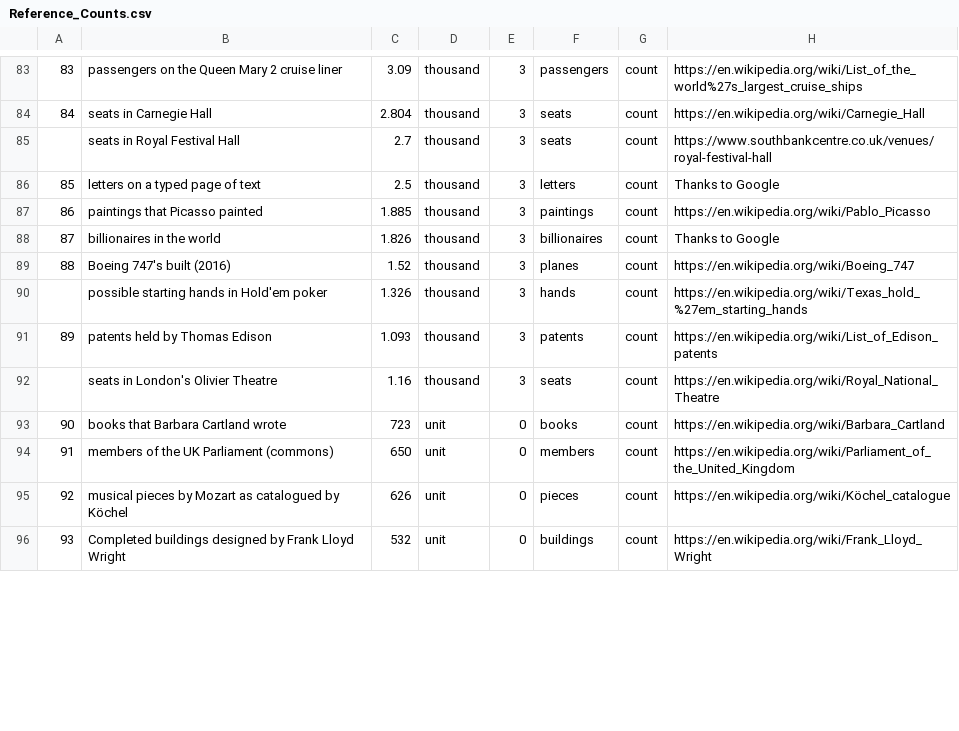
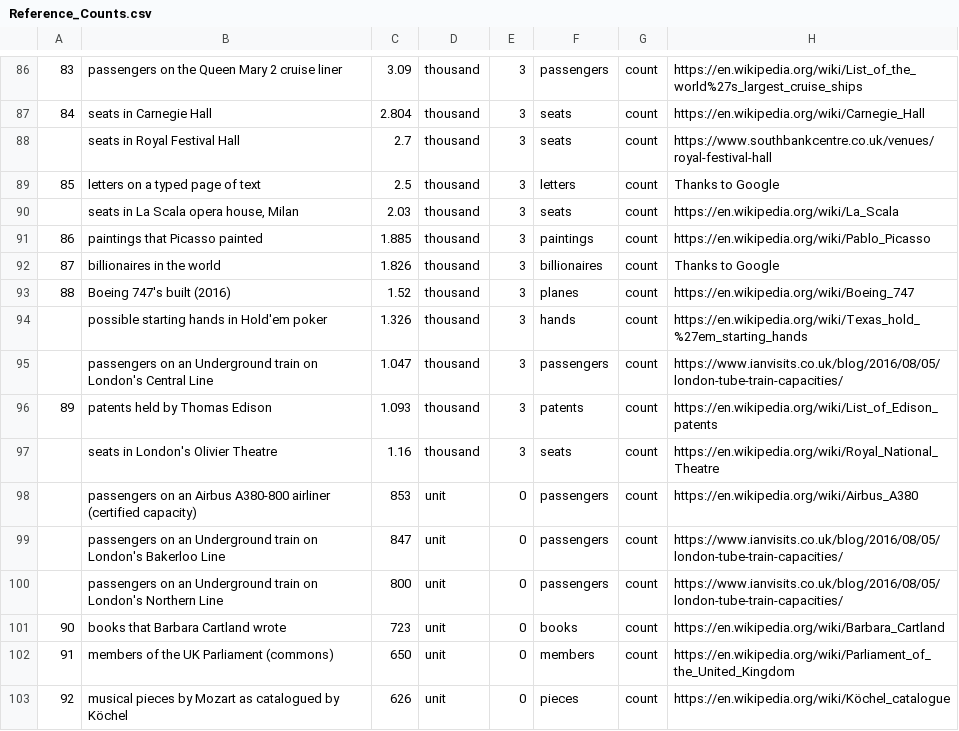
Before and after one commit to andrewcaelliott/my-first-blog, a CSV file: blog/data/Reference_Counts.csv, drawn as a sheet; only a part is shown, gaps mark what is left out; the shorter side is filled out with more unchanged rows; the diff covers the shown part only.

Commit message:
#More Deaths, more capacities

```diff
--- a/blog/data/Reference_Counts.csv
+++ b/blog/data/Reference_Counts.csv
@@ -86,2 +89,3 @@
 85,letters on a typed page of text,2.5,thousand,3,letters,count,Thanks to Google
+,"seats in La Scala opera house, Milan",2.03,thousand,3,seats,count,https://en.wikipedia.org/wiki/La_Scala
 86,paintings that Picasso painted,1.885,thousand,3,paintings,count,https://en.wikipedia.org/wiki/Pablo_Picasso
@@ -90,4 +94,8 @@
 ,possible starting hands in Hold'em poker,1.326,thousand,3,hands,count,https://en.wikipedia.org/wiki/Texas_hold_%27em_starting_hands
+,passengers on an Underground train on London's Central Line,1.047,thousand,3,passengers,count,https://www.ianvisits.co.uk/blog/2016/08/05/london-tube-train-capacities/
 89,patents held by Thomas Edison,1.093,thousand,3,patents,count,https://en.wikipedia.org/wiki/List_of_Edison_patents
 ,seats in London's Olivier Theatre,1.16,thousand,3,seats,count,https://en.wikipedia.org/wiki/Royal_National_Theatre
+,passengers on an Airbus A380-800 airliner (certified capacity),853,unit,0,passengers,count,https://en.wikipedia.org/wiki/Airbus_A380
+,passengers on an Underground train on London's Bakerloo Line,847,unit,0,passengers,count,https://www.ianvisits.co.uk/blog/2016/08/05/london-tube-train-capacities/
+,passengers on an Underground train on London's Northern Line,800,unit,0,passengers,count,https://www.ianvisits.co.uk/blog/2016/08/05/london-tube-train-capacities/
 90,books that Barbara Cartland wrote,723,unit,0,books,count,https://en.wikipedia.org/wiki/Barbara_Cartland
```
Also changed, not shown: 10 added rows and 1 edited cell elsewhere in this file, 1 other file.
